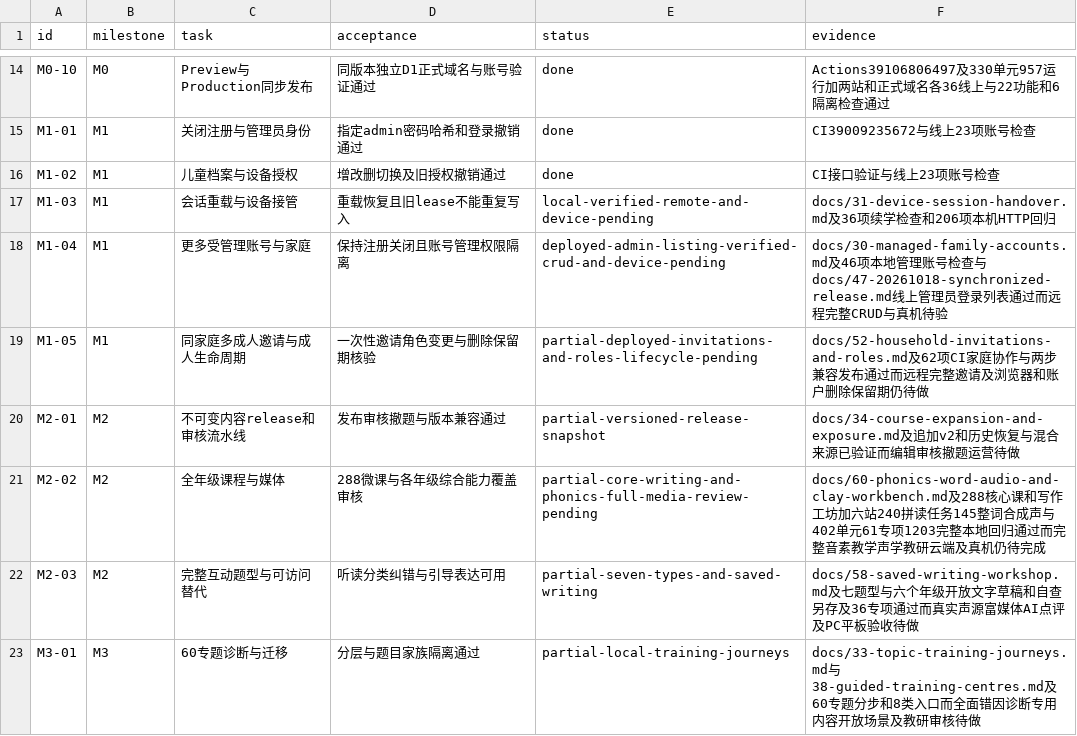
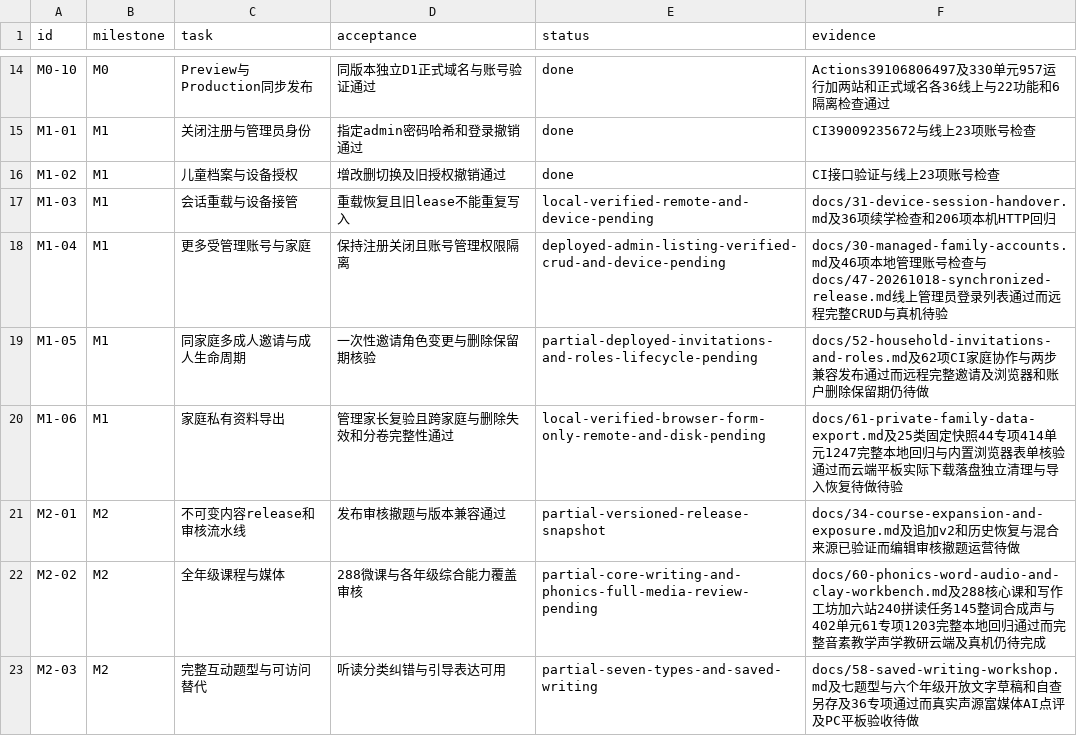
Before and after one commit to windssea/enStudy, a CSV file: docs/development/backlog.csv, drawn as a sheet; only a part is shown, gaps mark what is left out; the shorter side is filled out with more unchanged rows.

Commit message:
feat: add private family learning data export [skip ci]

```diff
--- a/docs/development/backlog.csv
+++ b/docs/development/backlog.csv
@@ -19,2 +19,3 @@ M1-04,M1,更多受管理账号与家庭,保持注册关闭且账号管理权限
 M1-05,M1,同家庭多成人邀请与成人生命周期,一次性邀请角色变更与删除保留期核验,partial-deployed-invitations-and-roles-lifecycle-pending,docs/52-household-invitations-and-roles.md及62项CI家庭协作与两步兼容发布通过而远程完整邀请及浏览器和账户删除保留期仍待做
+M1-06,M1,家庭私有资料导出,管理家长复验且跨家庭与删除失效和分卷完整性通过,local-verified-browser-form-only-remote-and-disk-pending,docs/61-private-family-data-export.md及25类固定快照44专项414单元1247完整本地回归与内置浏览器表单核验通过而云端平板实际下载落盘独立清理与导入恢复待做待验
 M2-01,M2,不可变内容release和审核流水线,发布审核撤题与版本兼容通过,partial-versioned-release-snapshot,docs/34-course-expansion-and-exposure.md及追加v2和历史恢复与混合来源已验证而编辑审核撤题运营待做
```
Also changed, not shown: 23 other files.
